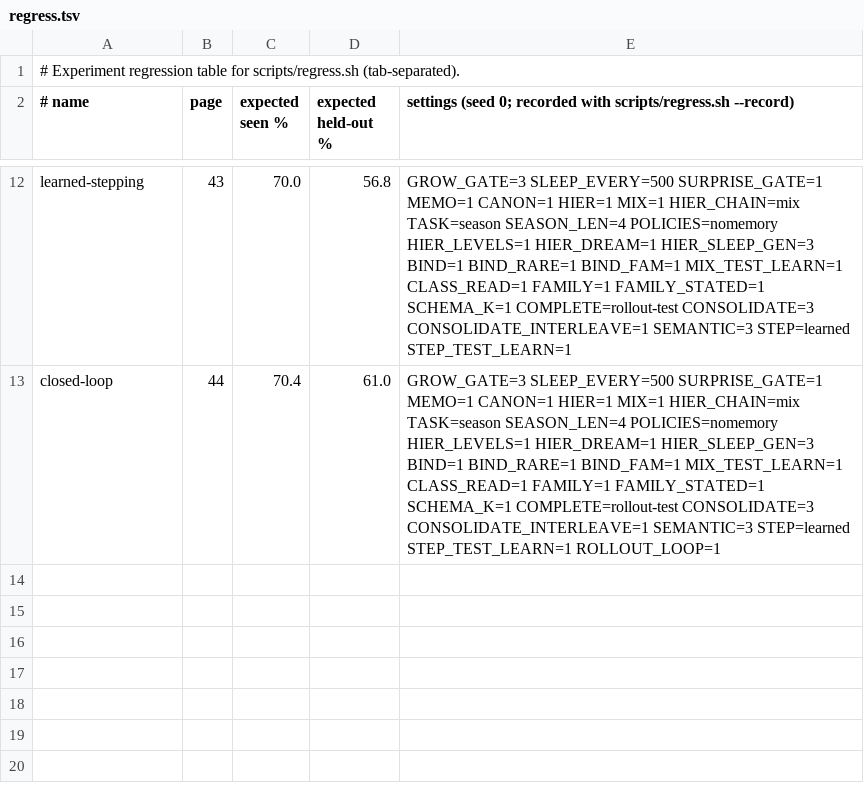
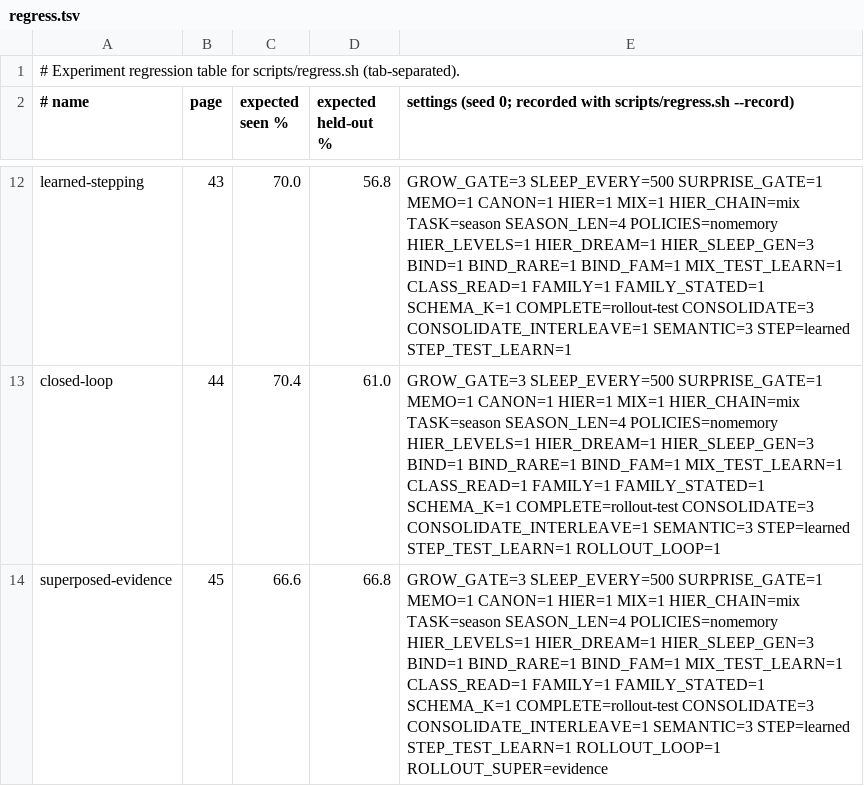
Before and after one commit to lancelot2112/neurocomp_rust, a TSV file: scripts/regress.tsv, drawn as a sheet; only a part is shown, gaps mark what is left out; the diff names each change by its address in the sheet, - before the commit and + after, or states it on an @@ line.

```diff
--- a/scripts/regress.tsv
+++ b/scripts/regress.tsv
+row 14: superposed-evidence | 45 | 66.6 | 66.8 | GROW_GATE=3 SLEEP_EVERY=500 SURPRISE_GATE=1 MEMO=1 CANON=1 HIER=1 MIX=1 HIER_CHAIN=mix TASK=season SEASON_LEN=4 POLICIES=nomemory HIER_LEVELS=1 HIER_DREAM=1 HIER_SLEEP_GEN=3 BIND=1 BIND_RARE=1 BIND_FAM=1 MIX_TEST_LEARN=1 CLASS_READ=1 FAMILY=1 FAMILY_STATED=1 SCHEMA_K=1 COMPLETE=rollout-test CONSOLIDATE=3 CONSOLIDATE_INTERLEAVE=1 SEMANTIC=3 STEP=learned STEP_TEST_LEARN=1 ROLLOUT_LOOP=1 ROLLOUT_SUPER=evidence
```
Also changed, not shown: 5 other files.
